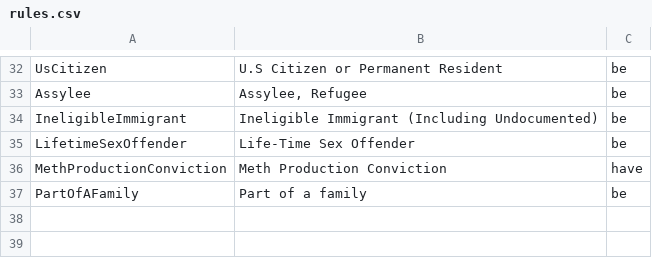
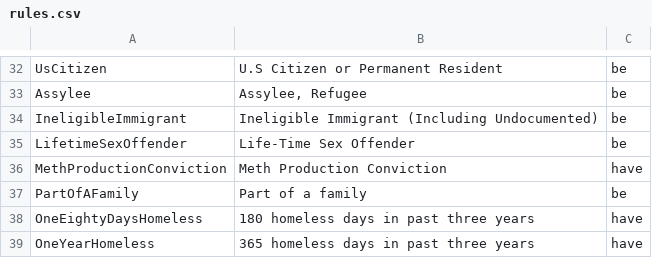
Before and after one commit to greenriver/boston-cas, a CSV file: db/rules.csv, drawn as a sheet; only a part is shown, gaps mark what is left out.

Commit message:
Rules for days homeless

```diff
--- a/db/rules.csv
+++ b/db/rules.csv
@@ -37 +37,3 @@ MethProductionConviction,Meth Production Conviction,have
 PartOfAFamily,Part of a family,be
+OneEightyDaysHomeless,180 homeless days in past three years,have
+OneYearHomeless,365 homeless days in past three years,have
```
Also changed, not shown: 15 other files.
